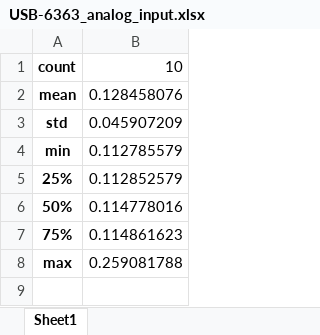
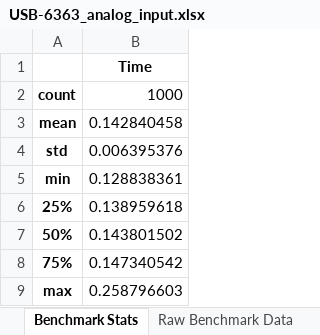
Before and after one commit to HunterDellere/python-ni-benchmark, an Excel workbook: USB-6363_analog_input.xlsx, sheet Benchmark Stats, drawn as a sheet; values as stored, in another font and other column widths than the file's, no borders; addresses are those after the commit; the diff names each change by its address in the sheet, - before the commit and + after, or states it on an @@ line.

```diff
--- a/USB-6363_analog_input.xlsx (sheet Benchmark Stats)
+++ b/USB-6363_analog_input.xlsx (sheet Benchmark Stats)
-sheet tab: Sheet1
+sheet tab: Benchmark Stats
+sheet tab: Raw Benchmark Data
+row 1:  | Time
-B2: 10
+B2: 1000
-B3: 0.128458076
+B3: 0.142840458
-B4: 0.045907209
+B4: 0.006395376
-B5: 0.112785579
+B5: 0.128838361
-B6: 0.112852579
+B6: 0.138959618
-B7: 0.114778016
+B7: 0.143801502
-B8: 0.114861623
+B8: 0.147340542
-B9: 0.259081788
+B9: 0.258796603
```
Also changed, not shown: 5 other files.
